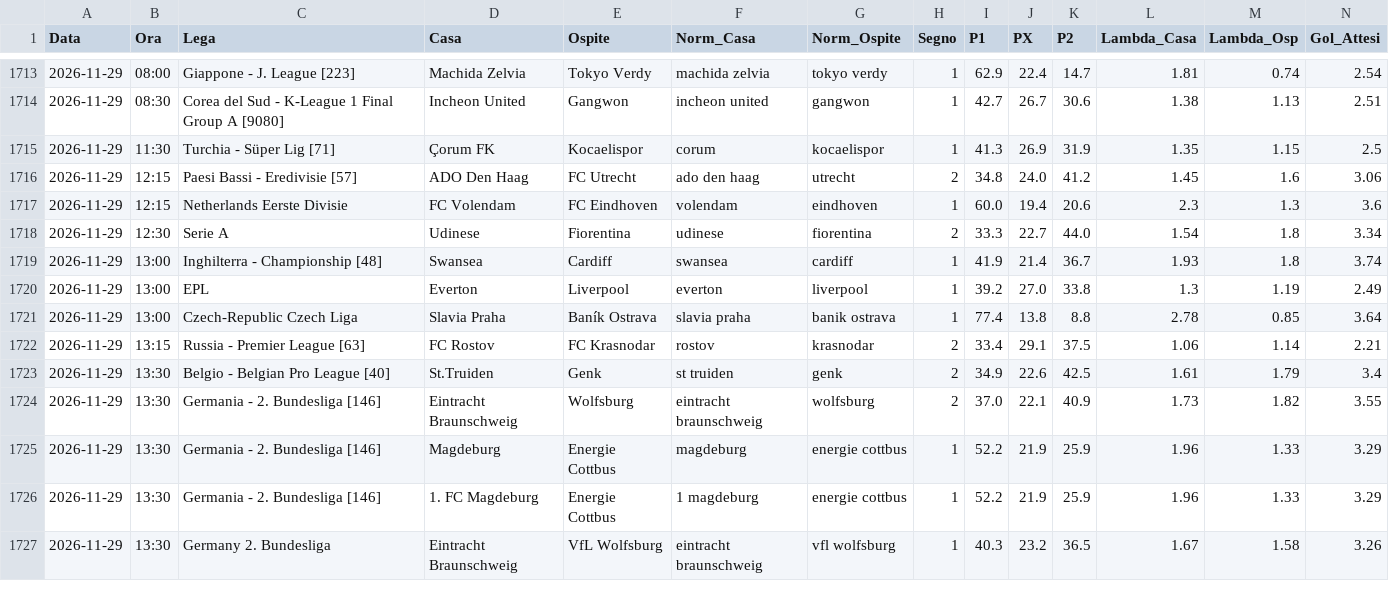
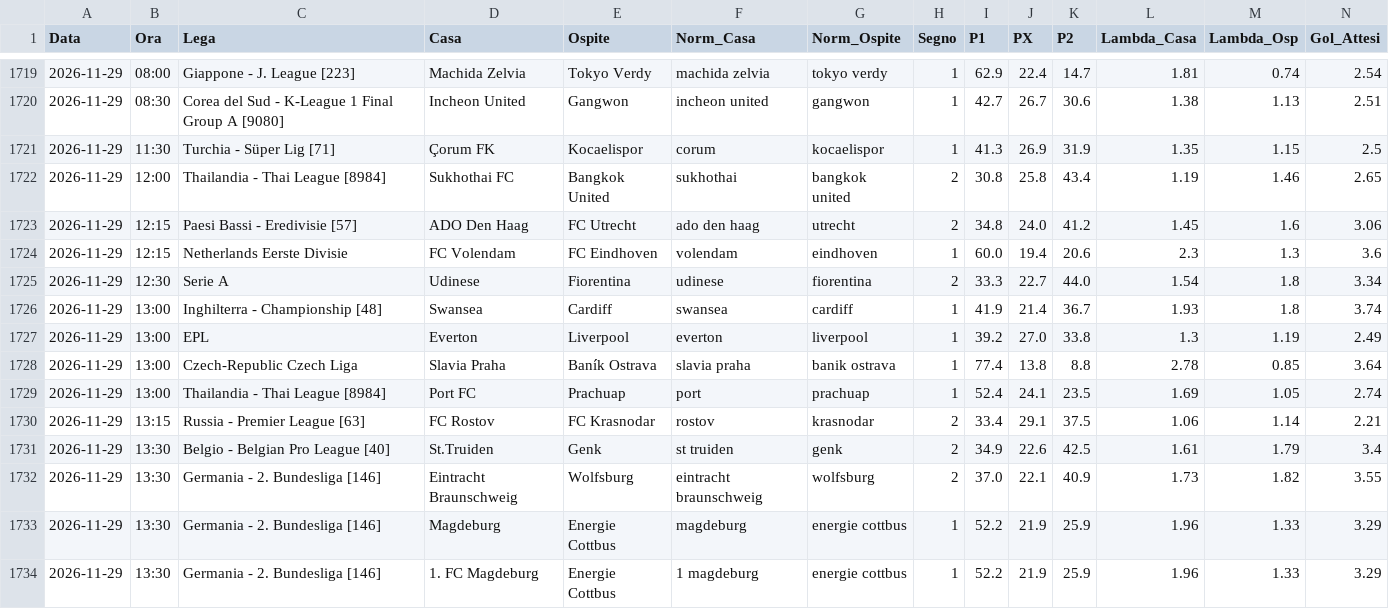
Before and after one commit to Caltiki/pronostici-repo, a CSV file: poisson_archivio.csv, drawn as a sheet; only a part is shown, gaps mark what is left out; the shorter side is filled out with more unchanged rows; rows hold the shown columns only; the diff covers the shown part only; the diff names each change by its address in the sheet, - before the commit and + after, or states it on an @@ line.

```diff
--- a/poisson_archivio.csv
+++ b/poisson_archivio.csv
+row 1722: 2026-11-29 | 12:00 | Thailandia - Thai League [8984] | Sukhothai FC | Bangkok United | sukhothai | bangkok united | 2 | 30.8 | 25.8 | 43.4 | 1.19 | 1.46 | 2.65
+row 1729: 2026-11-29 | 13:00 | Thailandia - Thai League [8984] | Port FC | Prachuap | port | prachuap | 1 | 52.4 | 24.1 | 23.5 | 1.69 | 1.05 | 2.74
```
Also changed, not shown: 6 added rows elsewhere in this file, 19 other files.
